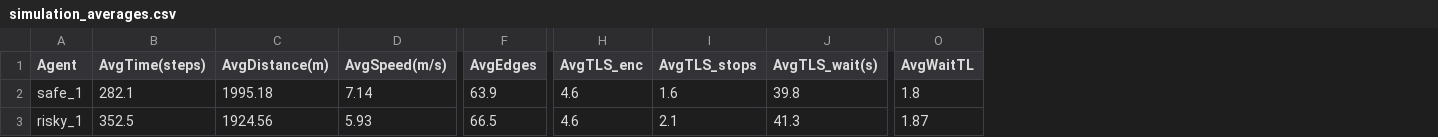
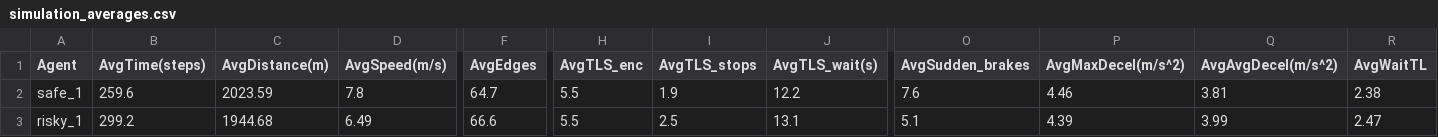
Before and after one commit to rightcheats/Risky-Safe-Autonomous-Driving-Agents-with-SUMO, a CSV file: src/simulation/csv_results/simulation_averages.csv, drawn as a sheet; only a part is shown, gaps mark what is left out; addresses are those after the commit; the diff covers the shown part only; the diff names each change by its address in the sheet, - before the commit and + after, or states it on an @@ line.

```diff
--- a/src/simulation/csv_results/simulation_averages.csv
+++ b/src/simulation/csv_results/simulation_averages.csv
+column O (AvgSudden_brakes), rows 2-3: 7.6 | 5.1
+column P (AvgMaxDecel(m/s^2)), rows 2-3: 4.46 | 4.39
+column Q (AvgAvgDecel(m/s^2)), rows 2-3: 3.81 | 3.99
-B2 (AvgTime(steps)): 282.1
+B2 (AvgTime(steps)): 259.6
-C2 (AvgDistance(m)): 1995.18
+C2 (AvgDistance(m)): 2023.59
-D2 (AvgSpeed(m/s)): 7.14
+D2 (AvgSpeed(m/s)): 7.8
-F2 (AvgEdges): 63.9
+F2 (AvgEdges): 64.7
-H2:H3 (AvgTLS_enc): 4.6
+H2:H3 (AvgTLS_enc): 5.5
-I2 (AvgTLS_stops): 1.6
+I2 (AvgTLS_stops): 1.9
-J2 (AvgTLS_wait(s)): 39.8
+J2 (AvgTLS_wait(s)): 12.2
-R2 (AvgWaitTL): 1.8
+R2 (AvgWaitTL): 2.38
-B3 (AvgTime(steps)): 352.5
+B3 (AvgTime(steps)): 299.2
-C3 (AvgDistance(m)): 1924.56
+C3 (AvgDistance(m)): 1944.68
-D3 (AvgSpeed(m/s)): 5.93
+D3 (AvgSpeed(m/s)): 6.49
-F3 (AvgEdges): 66.5
+F3 (AvgEdges): 66.6
-I3 (AvgTLS_stops): 2.1
+I3 (AvgTLS_stops): 2.5
-J3 (AvgTLS_wait(s)): 41.3
+J3 (AvgTLS_wait(s)): 13.1
-R3 (AvgWaitTL): 1.87
+R3 (AvgWaitTL): 2.47
```
Also changed, not shown: 1 edited cell elsewhere in this file, src/simulation/csv_results/simulation_per_run.csv, 3 other files.
